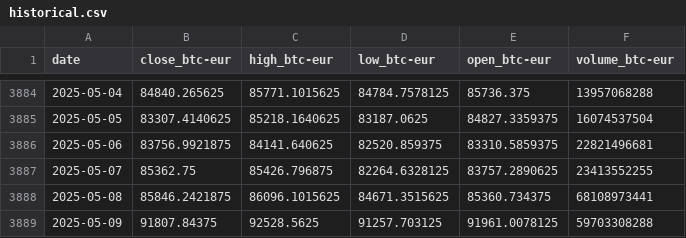
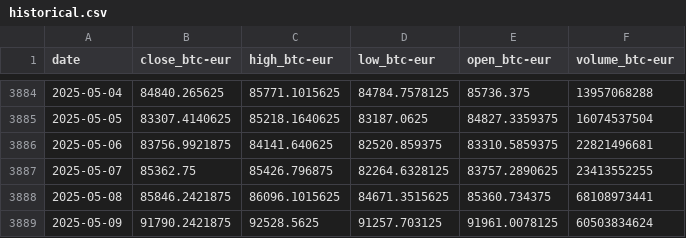
Before and after one commit to ValeAyala08/ProyectoIntegrador5, a CSV file: src/piv/static/data/historical.csv, drawn as a sheet; only a part is shown, gaps mark what is left out.

```diff
--- a/src/piv/static/data/historical.csv
+++ b/src/piv/static/data/historical.csv
@@ -3888,2 +3888,2 @@ date,close_btc-eur,high_btc-eur,low_btc-eur,open_btc-eur,volume_btc-eur
 2025-05-08,85846.2421875,86096.1015625,84671.3515625,85360.734375,68108973441
-2025-05-09,91807.84375,92528.5625,91257.703125,91961.0078125,59703308288
+2025-05-09,91790.2421875,92528.5625,91257.703125,91961.0078125,60503834624
```
Also changed, not shown: 1 other file.
